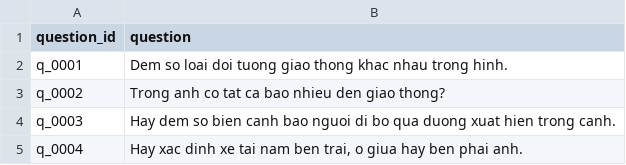
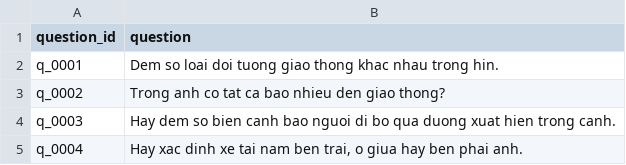
Before and after one commit to Tienkute/Edge-AL, a CSV file: data/raw/intent_test.csv, drawn as a sheet; only a part is shown.

Commit message:
Update intent_test.csv

```diff
--- a/data/raw/intent_test.csv
+++ b/data/raw/intent_test.csv
@@ -1,3 +1,3 @@
 question_id,question
-q_0001,Dem so loai doi tuong giao thong khac nhau trong hinh.
+q_0001,Dem so loai doi tuong giao thong khac nhau trong hin.
 q_0002,Trong anh co tat ca bao nhieu den giao thong?
```
